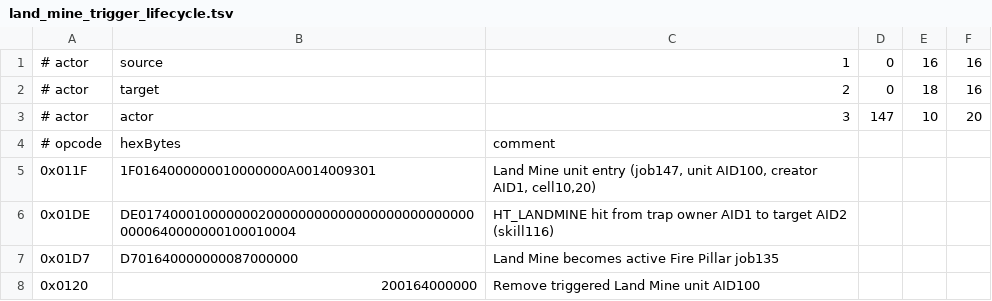
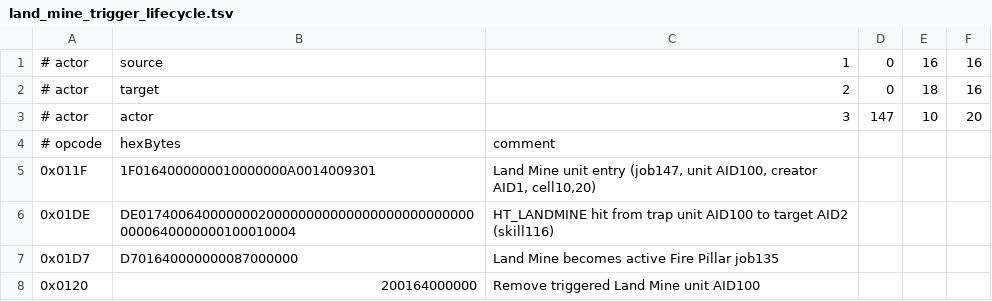
Before and after one commit to Sziadan/open-midgard, a TSV file: docs/skill/replay/land_mine_trigger_lifecycle.tsv, drawn as a sheet.

```diff
--- a/docs/skill/replay/land_mine_trigger_lifecycle.tsv
+++ b/docs/skill/replay/land_mine_trigger_lifecycle.tsv
@@ -5,3 +5,3 @@
 0x011F	1F0164000000010000000A0014009301	Land Mine unit entry (job147, unit AID100, creator AID1, cell10,20)
-0x01DE	DE0174000100000002000000000000000000000000000000640000000100010004	HT_LANDMINE hit from trap owner AID1 to target AID2 (skill116)
+0x01DE	DE0174006400000002000000000000000000000000000000640000000100010004	HT_LANDMINE hit from trap unit AID100 to target AID2 (skill116)
 0x01D7	D701640000000087000000	Land Mine becomes active Fire Pillar job135
```
Also changed, not shown: docs/skill/replay/blast_mine_trigger_lifecycle.tsv, 7 other files.
